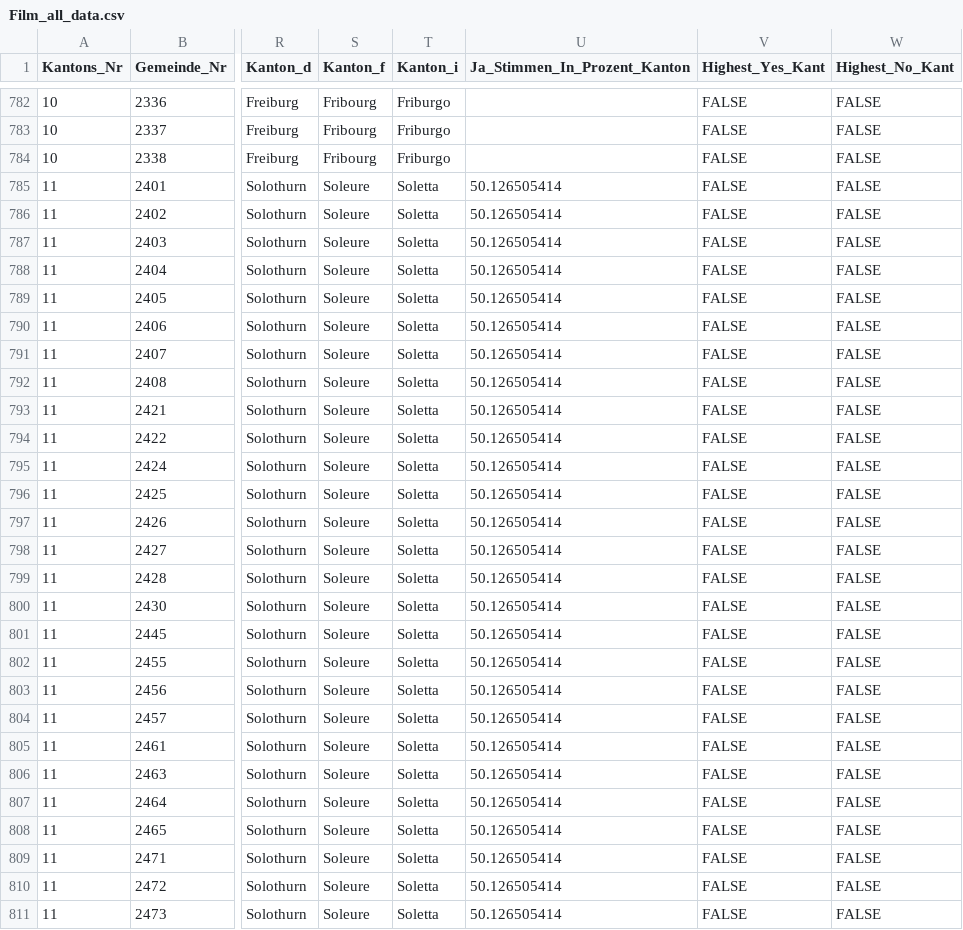
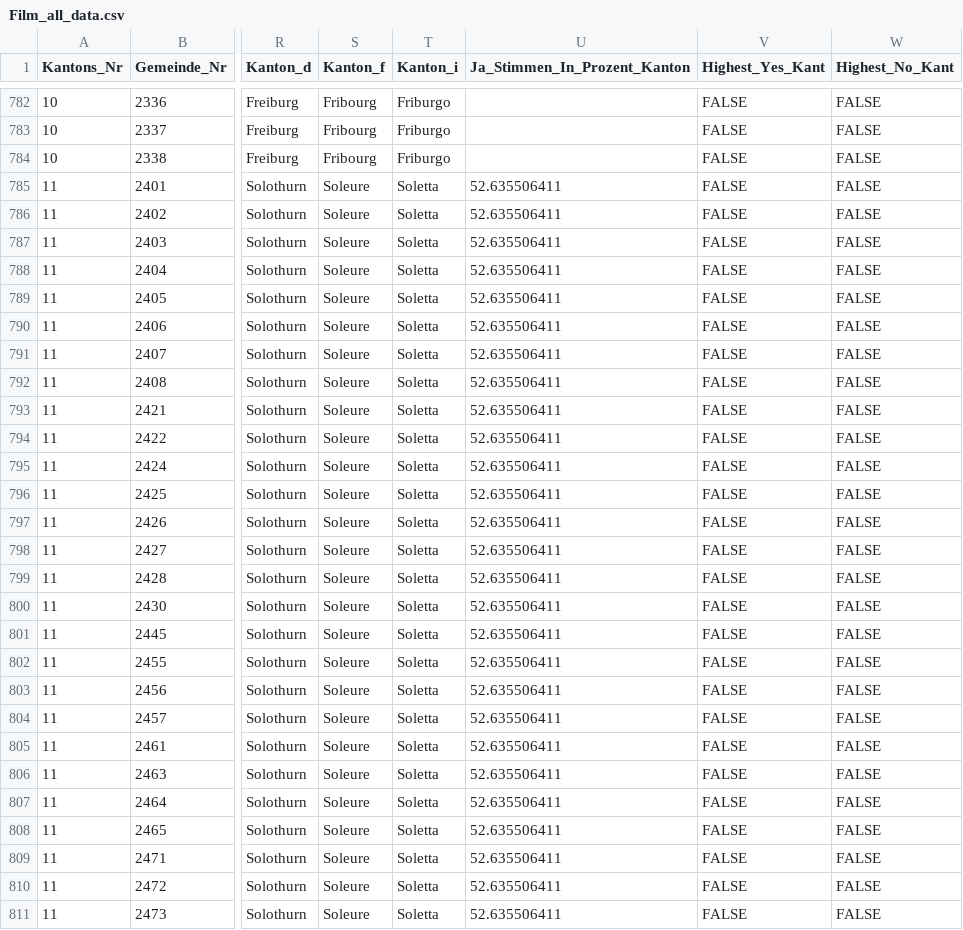
Before and after one commit to awp-finanznachrichten/lena_mai2022, a CSV file: Output/Film_all_data.csv, drawn as a sheet; only a part is shown, gaps mark what is left out; the diff covers the shown part only; the diff names each change by its address in the sheet, - before the commit and + after, or states it on an @@ line.

```diff
--- a/Output/Film_all_data.csv
+++ b/Output/Film_all_data.csv
-U785:U811 (Ja_Stimmen_In_Prozent_Kanton): 50.126505414
+U785:U811 (Ja_Stimmen_In_Prozent_Kanton): 52.635506411
```
Also changed, not shown: 160 edited cells elsewhere in this file, Output/Datenfeed_NAU.csv, Output/Film_dw.csv, 9 other files.
